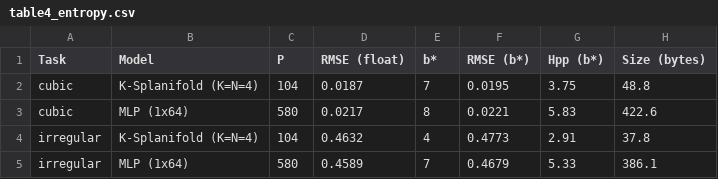
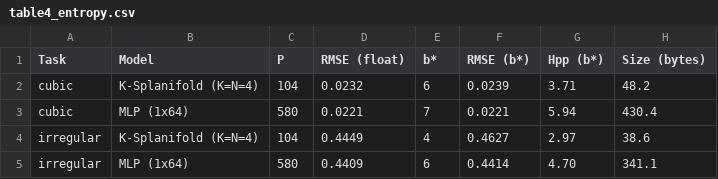
Before and after one commit to curvedinf/k-splanifolds, a CSV file: experiments/entropy_bits/table4_entropy.csv, drawn as a sheet.

```diff
--- a/experiments/entropy_bits/table4_entropy.csv
+++ b/experiments/entropy_bits/table4_entropy.csv
@@ -1,5 +1,5 @@
 Task,Model,P,RMSE (float),b*,RMSE (b*),Hpp (b*),Size (bytes)
-cubic,K-Splanifold (K=N=4),104,0.0187,7,0.0195,3.75,48.8
-cubic,MLP (1x64),580,0.0217,8,0.0221,5.83,422.6
-irregular,K-Splanifold (K=N=4),104,0.4632,4,0.4773,2.91,37.8
-irregular,MLP (1x64),580,0.4589,7,0.4679,5.33,386.1
+cubic,K-Splanifold (K=N=4),104,0.0232,6,0.0239,3.71,48.2
+cubic,MLP (1x64),580,0.0221,7,0.0221,5.94,430.4
+irregular,K-Splanifold (K=N=4),104,0.4449,4,0.4627,2.97,38.6
+irregular,MLP (1x64),580,0.4409,6,0.4414,4.70,341.1
```
Also changed, not shown: experiments/curve_fitting/figure2_curve_fitting.csv, experiments/curve_fitting/table3_curve_fitting.csv, 25 other files.
